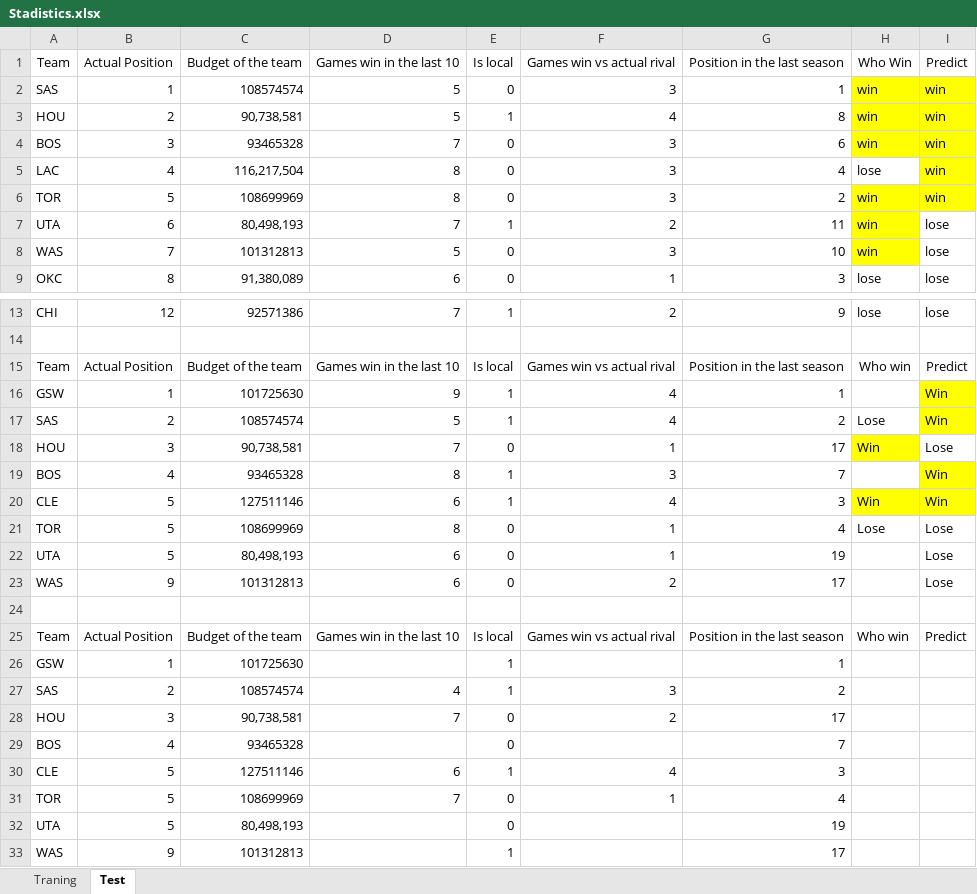
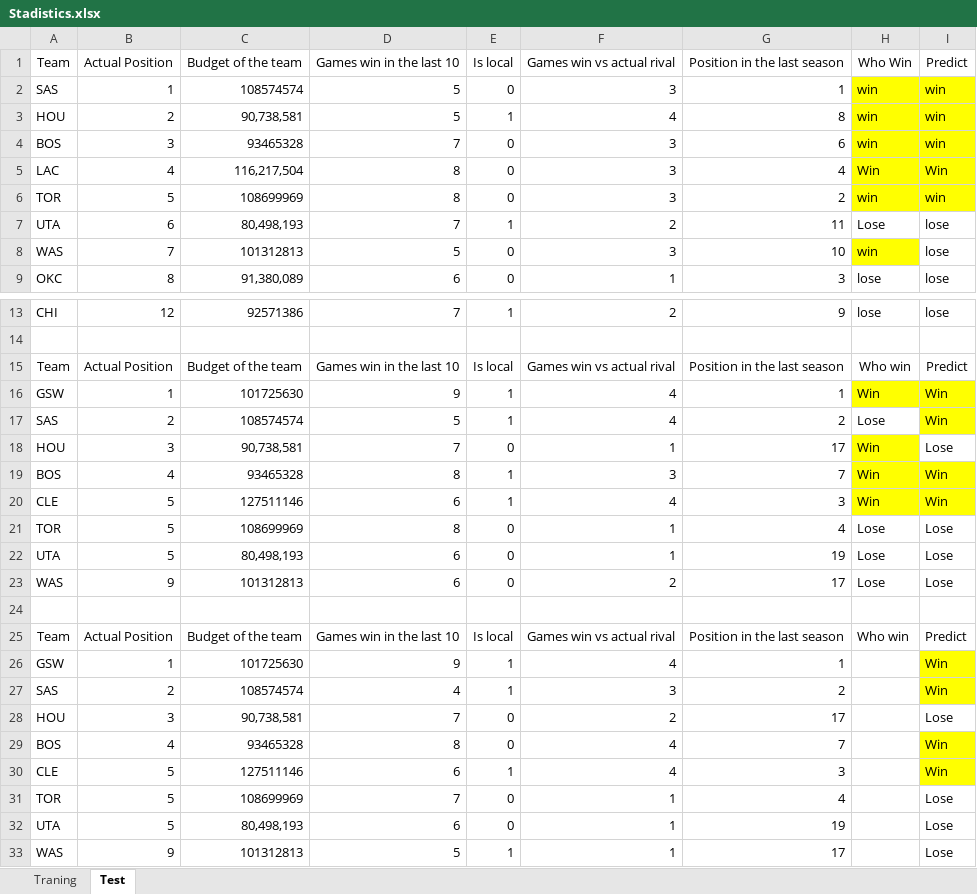
Before and after one commit to adal347/challenge, an Excel workbook: Stadistics.xlsx, sheet Test, drawn as a sheet; only a part is shown, gaps mark what is left out; values as stored, in another font and other column widths than the file's, no borders; the diff names each change by its address in the sheet, - before the commit and + after, or states it on an @@ line.

```diff
--- a/Stadistics.xlsx (sheet Test)
+++ b/Stadistics.xlsx (sheet Test)
-H5 (Who Win): lose
+H5 (Who Win): Win
-H5 fill: none
+H5 fill: #FFFF00
-I5 (Predict): win
+I5 (Predict): Win
-H7 (Who Win): win
+H7 (Who Win): Lose
-H7 fill: #FFFF00
+H7 fill: none
-H16 (Who Win): (empty)
+H16 (Who Win): Win
-H16 fill: none
+H16 fill: #FFFF00
-H19 (Who Win): (empty)
+H19 (Who Win): Win
-H19 fill: none
+H19 fill: #FFFF00
-H22:H23 (Who Win): (empty)
+H22:H23 (Who Win): Lose
-D26 (Games win in the last 10): (empty)
+D26 (Games win in the last 10): 9
-F26 (Games win vs actual rival): (empty)
+F26 (Games win vs actual rival): 4
-I26:I27 (Predict): (empty)
+I26:I27 (Predict): Win
-I26:I27 fill: none
+I26:I27 fill: #FFFF00
-I28 (Predict): (empty)
+I28 (Predict): Lose
-D29 (Games win in the last 10): (empty)
+D29 (Games win in the last 10): 8
-F29 (Games win vs actual rival): (empty)
+F29 (Games win vs actual rival): 4
-I29:I30 (Predict): (empty)
+I29:I30 (Predict): Win
-I29:I30 fill: none
+I29:I30 fill: #FFFF00
-I31:I33 (Predict): (empty)
+I31:I33 (Predict): Lose
-D32 (Games win in the last 10): (empty)
+D32 (Games win in the last 10): 6
-F32:F33 (Games win vs actual rival): (empty)
+F32:F33 (Games win vs actual rival): 1
-D33 (Games win in the last 10): (empty)
+D33 (Games win in the last 10): 5
```
Also changed, not shown: 4 other files.
